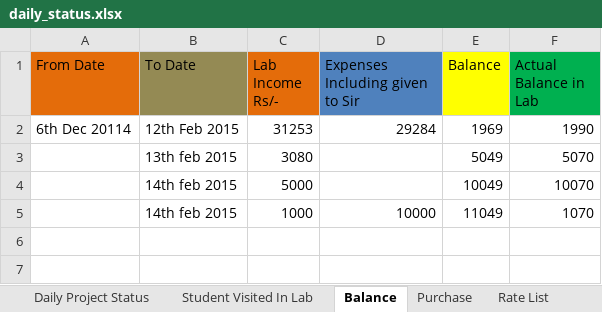
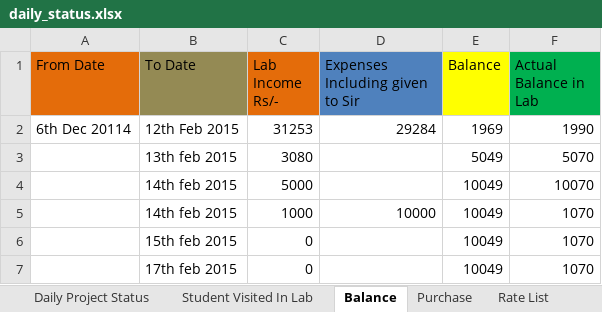
Before and after one commit to infocelab/embedded-projects, an Excel workbook: documents/daily_status.xlsx, sheet Balance, drawn as a sheet; values as stored, in another font and other column widths than the file's, no borders; the diff names each change by its address in the sheet, - before the commit and + after, or states it on an @@ line.

```diff
--- a/documents/daily_status.xlsx (sheet Balance)
+++ b/documents/daily_status.xlsx (sheet Balance)
-E5 (Balance): 11049
+E5 (Balance): 10049
+row 6:  | 15th feb 2015 | 0 |  | 10049 | 1070
+row 7:  | 17th feb 2015 | 0 |  | 10049 | 1070
```
Also changed, not shown: sheet Training Student Name, sheet Student Visited In Lab, sheet Purchase, other sheet tabs.
